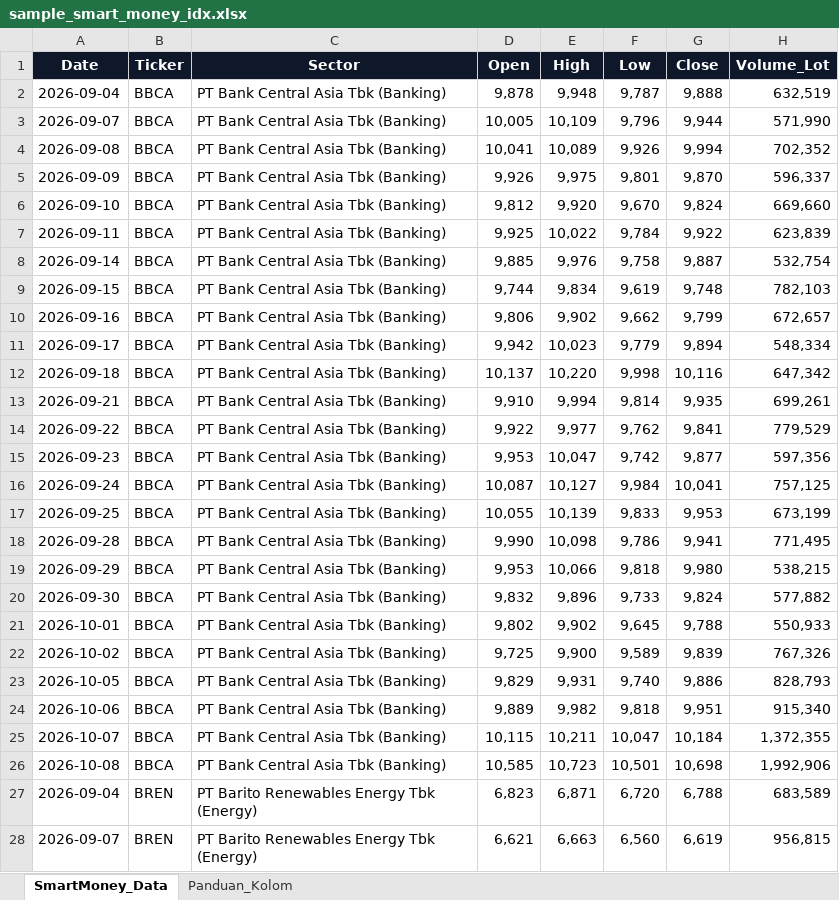
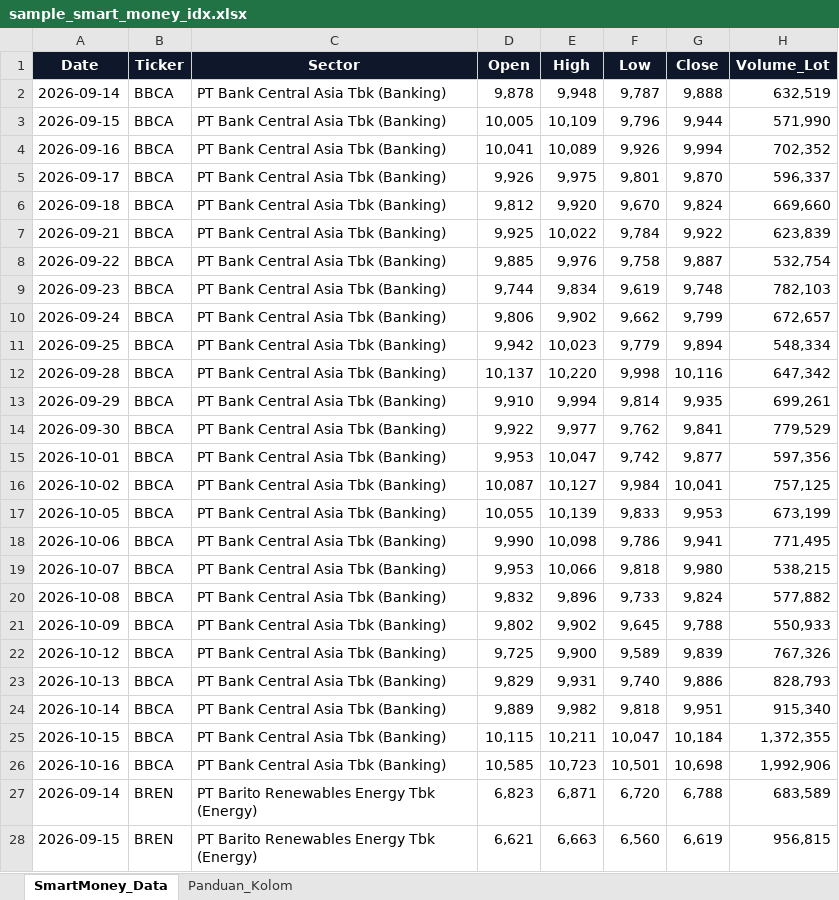
Before and after one commit to Enrikoaw/Stock_Market, an Excel workbook: data/sample_smart_money_idx.xlsx, sheet SmartMoney_Data, drawn as a sheet; only a part is shown; values as stored, in another font and other column widths than the file's, no borders; the diff covers the shown part only; the diff names each change by its address in the sheet, - before the commit and + after, or states it on an @@ line.

Commit message:
fix(audit): resolve all 24 critical/high/medium/low audit findings (v65.0)

```diff
--- a/data/sample_smart_money_idx.xlsx (sheet SmartMoney_Data)
+++ b/data/sample_smart_money_idx.xlsx (sheet SmartMoney_Data)
-A2 (Date): 2026-09-04
+A2 (Date): 2026-09-14
-A3 (Date): 2026-09-07
+A3 (Date): 2026-09-15
-A4 (Date): 2026-09-08
+A4 (Date): 2026-09-16
-A5 (Date): 2026-09-09
+A5 (Date): 2026-09-17
-A6 (Date): 2026-09-10
+A6 (Date): 2026-09-18
-A7 (Date): 2026-09-11
+A7 (Date): 2026-09-21
-A8 (Date): 2026-09-14
+A8 (Date): 2026-09-22
-A9 (Date): 2026-09-15
+A9 (Date): 2026-09-23
-A10 (Date): 2026-09-16
+A10 (Date): 2026-09-24
-A11 (Date): 2026-09-17
+A11 (Date): 2026-09-25
-A12 (Date): 2026-09-18
+A12 (Date): 2026-09-28
-A13 (Date): 2026-09-21
+A13 (Date): 2026-09-29
-A14 (Date): 2026-09-22
+A14 (Date): 2026-09-30
-A15 (Date): 2026-09-23
+A15 (Date): 2026-10-01
-A16 (Date): 2026-09-24
+A16 (Date): 2026-10-02
-A17 (Date): 2026-09-25
+A17 (Date): 2026-10-05
-A18 (Date): 2026-09-28
+A18 (Date): 2026-10-06
-A19 (Date): 2026-09-29
+A19 (Date): 2026-10-07
-A20 (Date): 2026-09-30
+A20 (Date): 2026-10-08
-A21 (Date): 2026-10-01
+A21 (Date): 2026-10-09
-A22 (Date): 2026-10-02
+A22 (Date): 2026-10-12
-A23 (Date): 2026-10-05
+A23 (Date): 2026-10-13
-A24 (Date): 2026-10-06
+A24 (Date): 2026-10-14
-A25 (Date): 2026-10-07
+A25 (Date): 2026-10-15
-A26 (Date): 2026-10-08
+A26 (Date): 2026-10-16
-A27 (Date): 2026-09-04
+A27 (Date): 2026-09-14
-A28 (Date): 2026-09-07
+A28 (Date): 2026-09-15
```
Also changed, not shown: 348 edited cells elsewhere in this sheet, data/blank_template_smart_money.xlsx, 12 other files.
